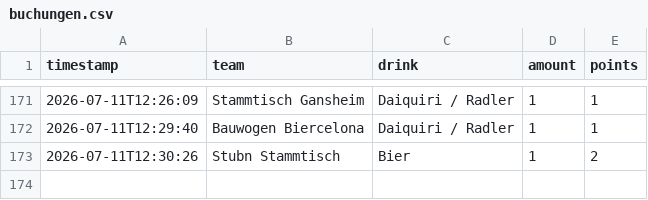
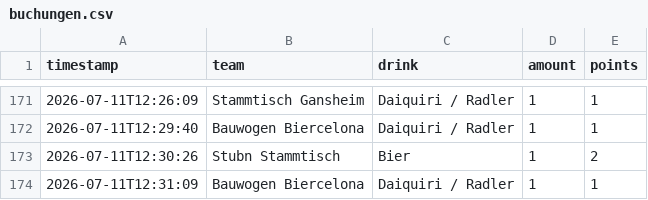
Before and after one commit to JojoMojoe/dritteHalbzeit, a CSV file: buchungen.csv, drawn as a sheet; only a part is shown, gaps mark what is left out; the diff names each change by its address in the sheet, - before the commit and + after, or states it on an @@ line.

```diff
--- a/buchungen.csv
+++ b/buchungen.csv
+row 174: 2026-07-11T12:31:09 | Bauwogen Biercelona | Daiquiri / Radler | 1 | 1
```
Also changed, not shown: 2 other files.
